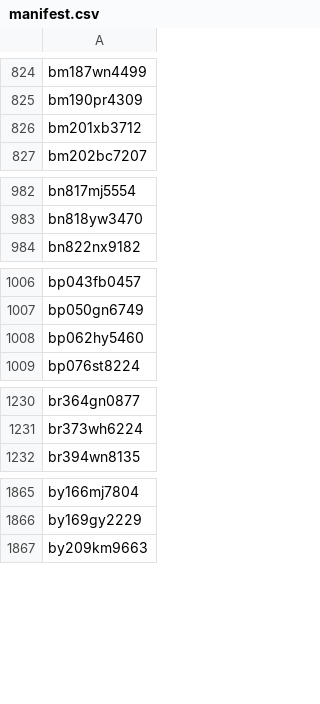
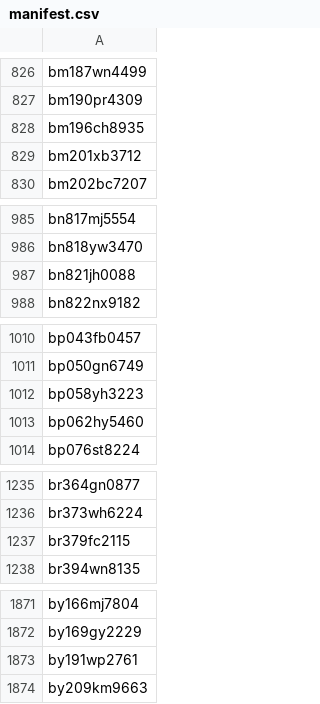
Before and after one commit to sul-dlss-labs/sdr-harvest, a CSV file: manifest.csv, drawn as a sheet; only a part is shown, gaps mark what is left out; the diff covers the shown part only; the diff names each change by its address in the sheet, - before the commit and + after, or states it on an @@ line.

```diff
--- a/manifest.csv
+++ b/manifest.csv
+row 828: bm196ch8935
+row 987: bn821jh0088
+row 1012: bp058yh3223
+row 1237: br379fc2115
+row 1873: by191wp2761
```
Also changed, not shown: 123 added rows elsewhere in this file, dark.csv.
